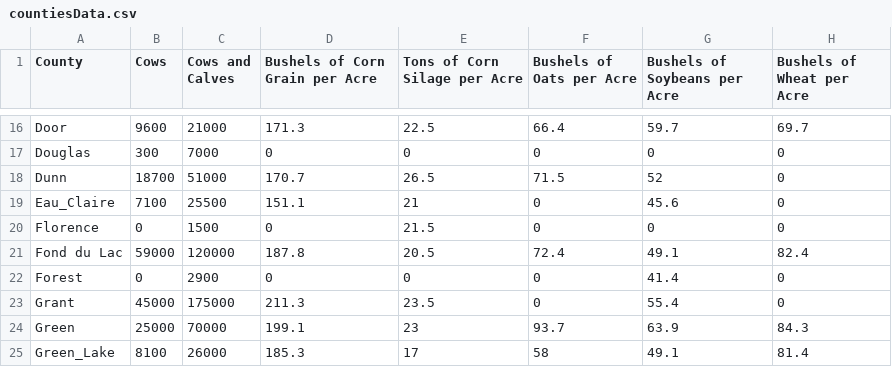
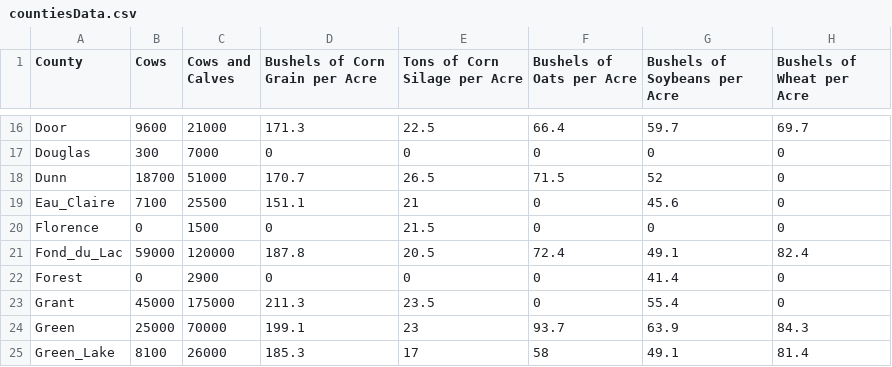
Before and after one commit to AnnaStevenon/Unit-3, a CSV file: data/countiesData.csv, drawn as a sheet; only a part is shown, gaps mark what is left out.

```diff
--- a/data/countiesData.csv
+++ b/data/countiesData.csv
@@ -20,3 +20,3 @@ Eau_Claire,7100,25500,151.1,21,0,45.6,0
 Florence,0,1500,0,21.5,0,0,0
-Fond du Lac,59000,120000,187.8,20.5,72.4,49.1,82.4
+Fond_du_Lac,59000,120000,187.8,20.5,72.4,49.1,82.4
 Forest,0,2900,0,0,0,41.4,0
```
Also changed, not shown: 1 other file.
